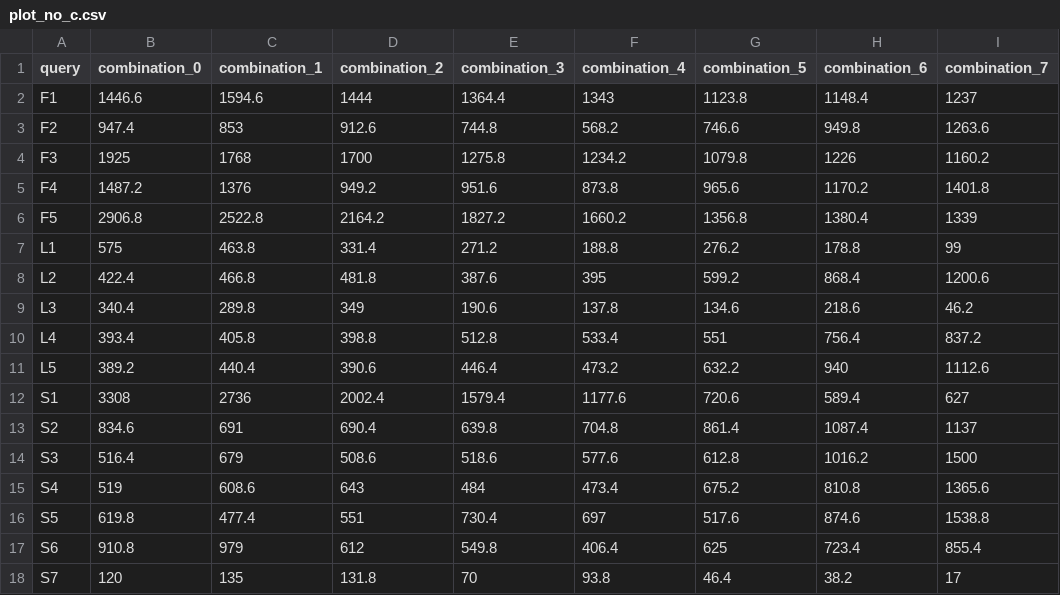
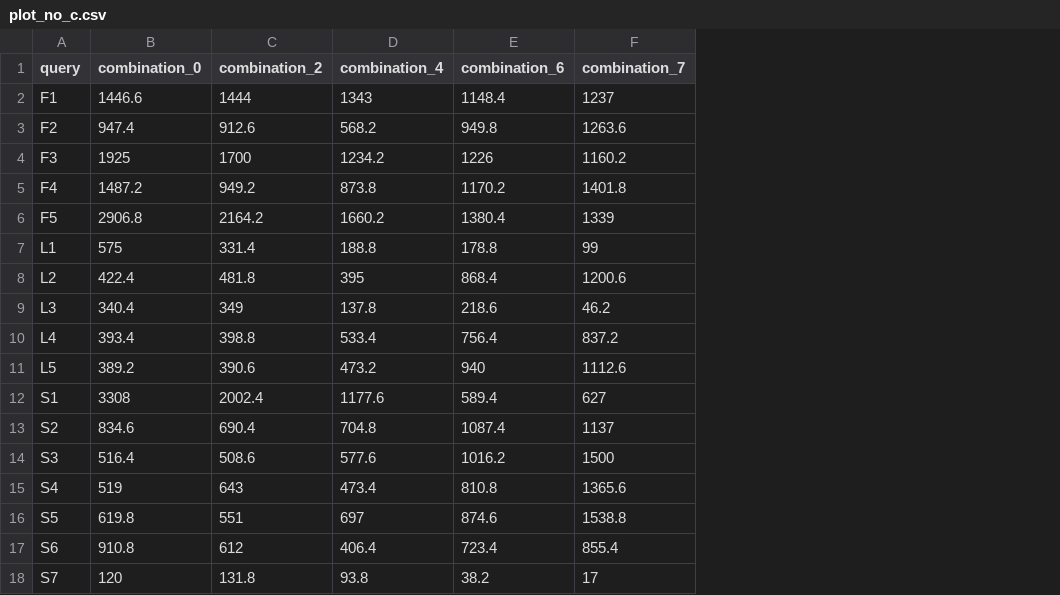
Before and after one commit to comunica/Experiments-AMF, a CSV file: results/probabilities/plot_no_c.csv, drawn as a sheet; the diff names each change by its address in the sheet, - before the commit and + after, or states it on an @@ line.

```diff
--- a/results/probabilities/plot_no_c.csv
+++ b/results/probabilities/plot_no_c.csv
-column C (combination_1), rows 2-18: 1594.6 | 853 | 1768 | 1376 | 2522.8 | 463.8 | 466.8 | 289.8 | 405.8 | 440.4 | 2736 | 691 | 679 | 608.6 | 477.4 | 979 | 135
-column E (combination_3), rows 2-18: 1364.4 | 744.8 | 1275.8 | 951.6 | 1827.2 | 271.2 | 387.6 | 190.6 | 512.8 | 446.4 | 1579.4 | 639.8 | 518.6 | 484 | 730.4 | 549.8 | 70
-column G (combination_5), rows 2-18: 1123.8 | 746.6 | 1079.8 | 965.6 | 1356.8 | 276.2 | 599.2 | 134.6 | 551 | 632.2 | 720.6 | 861.4 | 612.8 | 675.2 | 517.6 | 625 | 46.4
```
Also changed, not shown: 37 other files.
